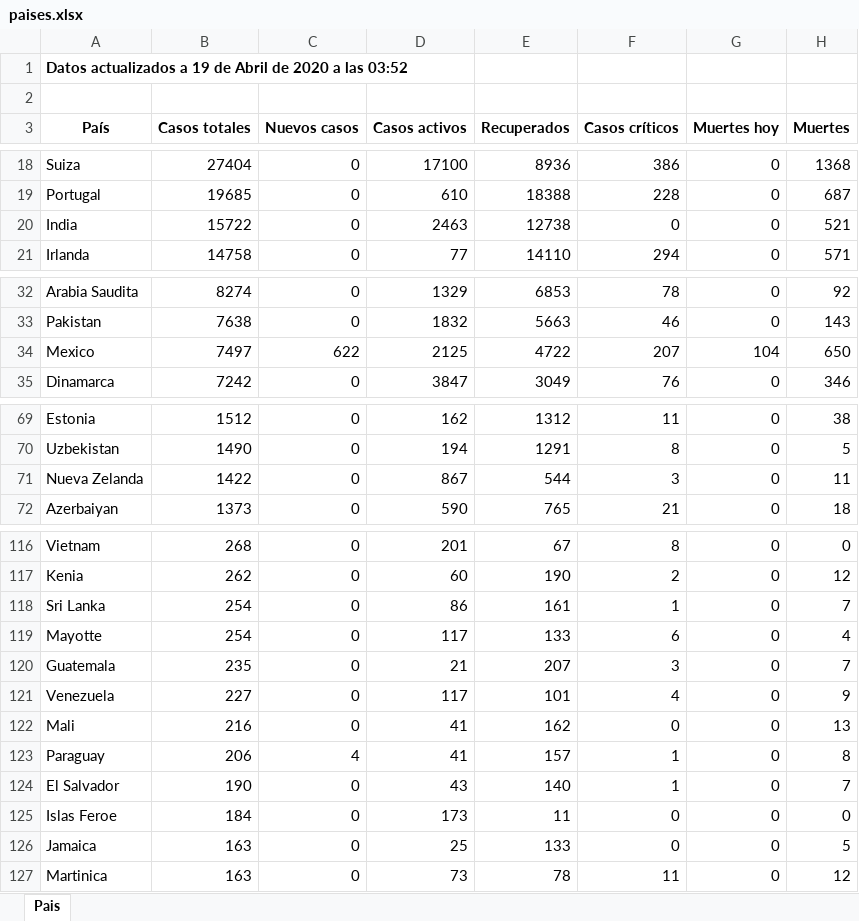
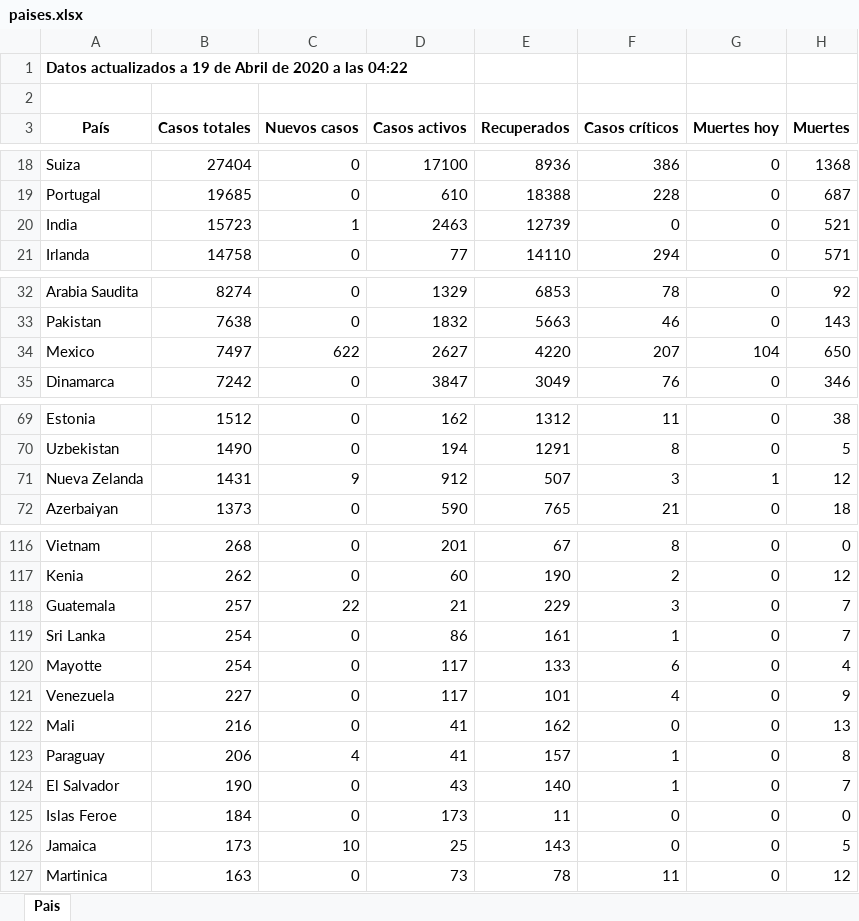
Before and after one commit to Dviejopomata/covid-19-data, an Excel workbook: paises.xlsx, sheet Pais, drawn as a sheet; only a part is shown, gaps mark what is left out; values as stored, in another font and other column widths than the file's, no borders; removed rows and columns are numbered as before the commit, all else as after; the diff names each change by its address in the sheet, - before the commit and + after, or states it on an @@ line.

```diff
--- a/paises.xlsx (sheet Pais)
+++ b/paises.xlsx (sheet Pais)
-A1 (País): …a las 03:52
+A1 (País): …a las 04:22
-B20 (Casos totales): 15722
+B20 (Casos totales): 15723
-C20 (Nuevos casos): 0
+C20 (Nuevos casos): 1
-E20 (Recuperados): 12738
+E20 (Recuperados): 12739
-D34 (Casos activos): 2125
+D34 (Casos activos): 2627
-E34 (Recuperados): 4722
+E34 (Recuperados): 4220
-B71 (Casos totales): 1422
+B71 (Casos totales): 1431
-C71 (Nuevos casos): 0
+C71 (Nuevos casos): 9
-D71 (Casos activos): 867
+D71 (Casos activos): 912
-E71 (Recuperados): 544
+E71 (Recuperados): 507
-G71 (Muertes hoy): 0
+G71 (Muertes hoy): 1
-H71 (Muertes): 11
+H71 (Muertes): 12
+row 118: Guatemala | 257 | 22 | 21 | 229 | 3 | 0 | 7
-row 120: Guatemala | 235 | 0 | 21 | 207 | 3 | 0 | 7
-B126 (Casos totales): 163
+B126 (Casos totales): 173
-C126 (Nuevos casos): 0
+C126 (Nuevos casos): 10
-E126 (Recuperados): 133
+E126 (Recuperados): 143
```
Also changed, not shown: provincias_spain.xlsx, 3 other files.
